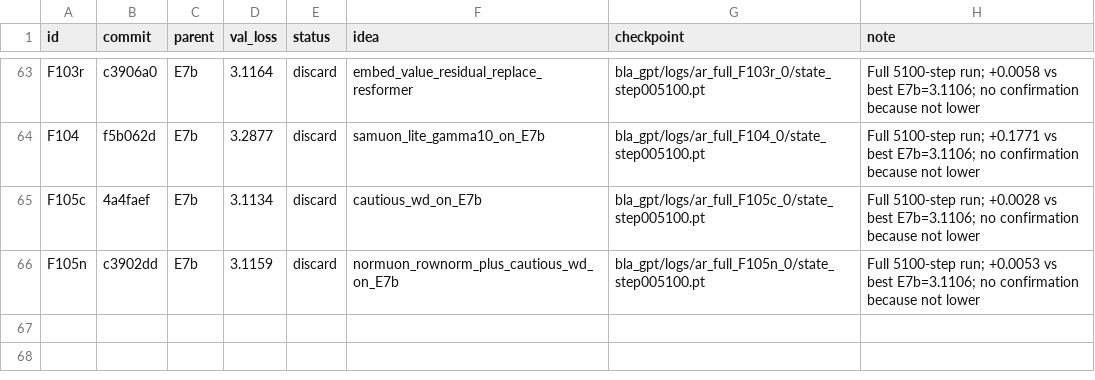
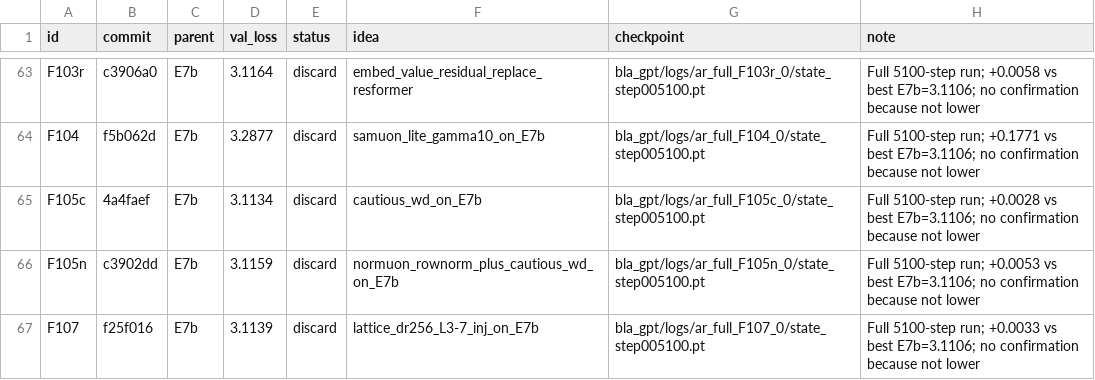
Before and after one commit to erogol/BlaGPT, a TSV file: ar/full_results.tsv, drawn as a sheet; only a part is shown, gaps mark what is left out.

Commit message:
autoresearch: record F107 full run (discard, 3.1139 vs best 3.1106)

```diff
--- a/ar/full_results.tsv
+++ b/ar/full_results.tsv
@@ -66 +66,2 @@ F105c	4a4faef	E7b	3.1134	discard	cautious_wd_on_E7b	bla_gpt/logs/ar_full_F105c_0
 F105n	c3902dd	E7b	3.1159	discard	normuon_rownorm_plus_cautious_wd_on_E7b	bla_gpt/logs/ar_full_F105n_0/state_step005100.pt	Full 5100-step run; +0.0053 vs best E7b=3.1106; no confirmation because not lower
+F107	f25f016	E7b	3.1139	discard	lattice_dr256_L3-7_inj_on_E7b	bla_gpt/logs/ar_full_F107_0/state_step005100.pt	Full 5100-step run; +0.0033 vs best E7b=3.1106; no confirmation because not lower
```
Also changed, not shown: 3 other files.
